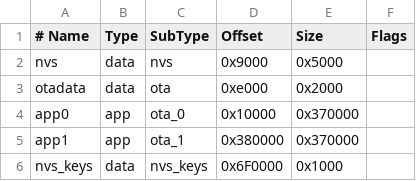
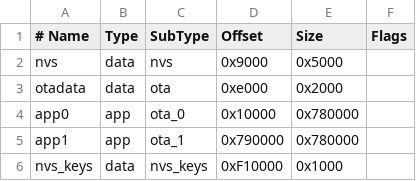
Before and after one commit to trailcurrentoss/TrailCurrentSwitchback, a CSV file: partitions.csv, drawn as a sheet.

Commit message:
Fixing flash and psram sizes

```diff
--- a/partitions.csv
+++ b/partitions.csv
@@ -3,4 +3,4 @@ nvs,        data, nvs,     0x9000,   0x5000,
 otadata,    data, ota,     0xe000,   0x2000,
-app0,       app,  ota_0,   0x10000,  0x370000,
-app1,       app,  ota_1,   0x380000, 0x370000,
-nvs_keys,   data, nvs_keys,0x6F0000, 0x1000,
+app0,       app,  ota_0,   0x10000,  0x780000,
+app1,       app,  ota_1,   0x790000, 0x780000,
+nvs_keys,   data, nvs_keys,0xF10000, 0x1000,
```
Also changed, not shown: 2 other files.
